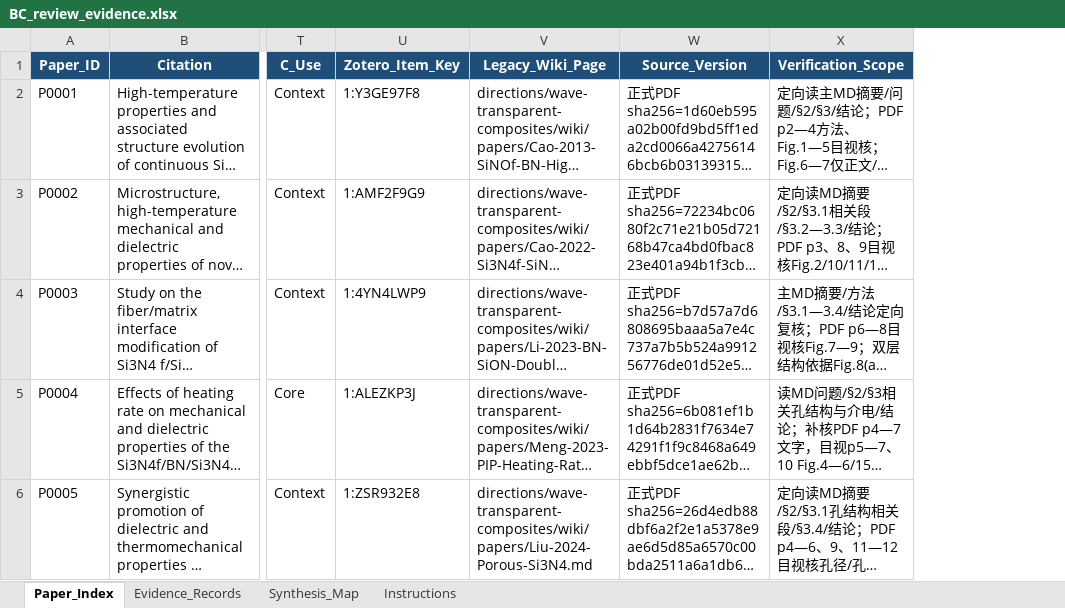
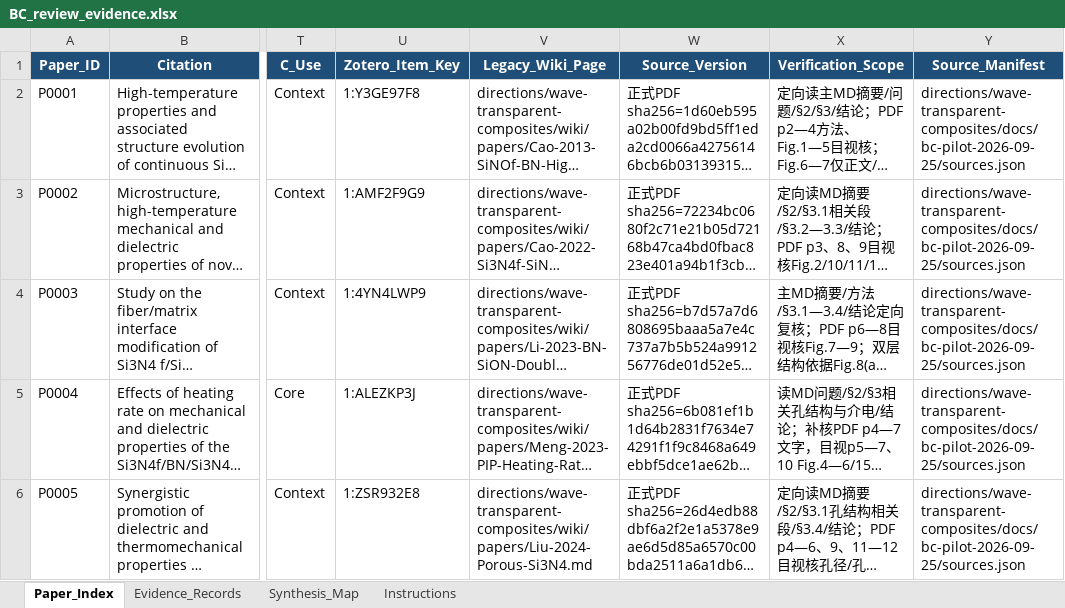
Before and after one commit to neuhanxiaobo1/Claude-wiki, an Excel workbook: directions/wave-transparent-composites/synthesis/review_BC/BC_review_evidence.xlsx, sheet Paper_Index, drawn as a sheet; only a part is shown, gaps mark what is left out; long unchanged cells end in …; values as stored, in another font and other column widths than the file's, no borders; conditional formats and table styles not drawn; the diff covers the shown part only; the diff names each change by its address in the sheet, - before the commit and + after, or states it on an @@ line.

Commit message:
Release calude_wiki_4.0: expand BC evidence and refine direction workflow

```diff
--- a/directions/wave-transparent-composites/synthesis/review_BC/BC_review_evidence.xlsx (sheet Paper_Index)
+++ b/directions/wave-transparent-composites/synthesis/review_BC/BC_review_evidence.xlsx (sheet Paper_Index)
+column Y (Source_Manifest), rows 2-6: all directions/wave-transparent-composites/docs/bc-pilot-2026-09-25/sources.json
```
Also changed, not shown: 5 added rows elsewhere in this sheet, sheet Evidence_Records, sheet Synthesis_Map, sheet Instructions, 28 other files.
